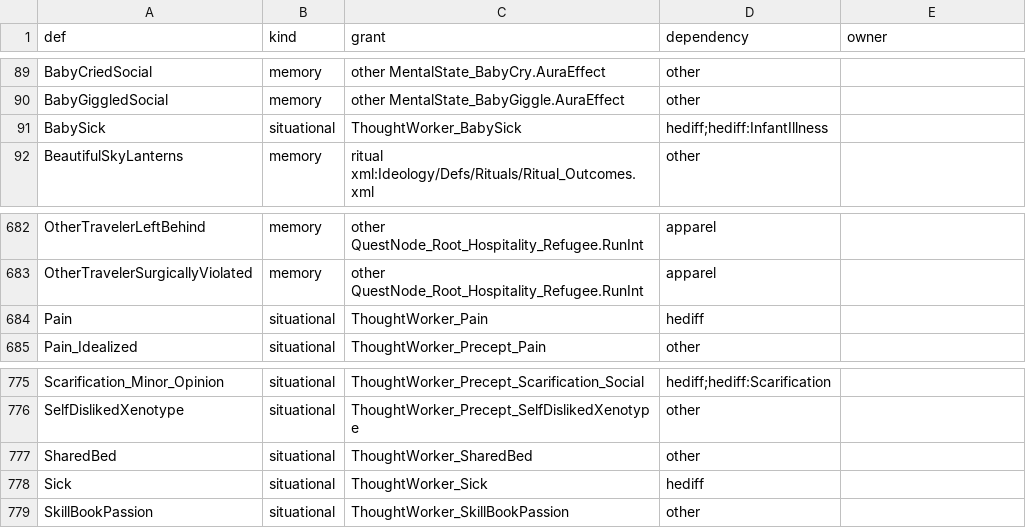
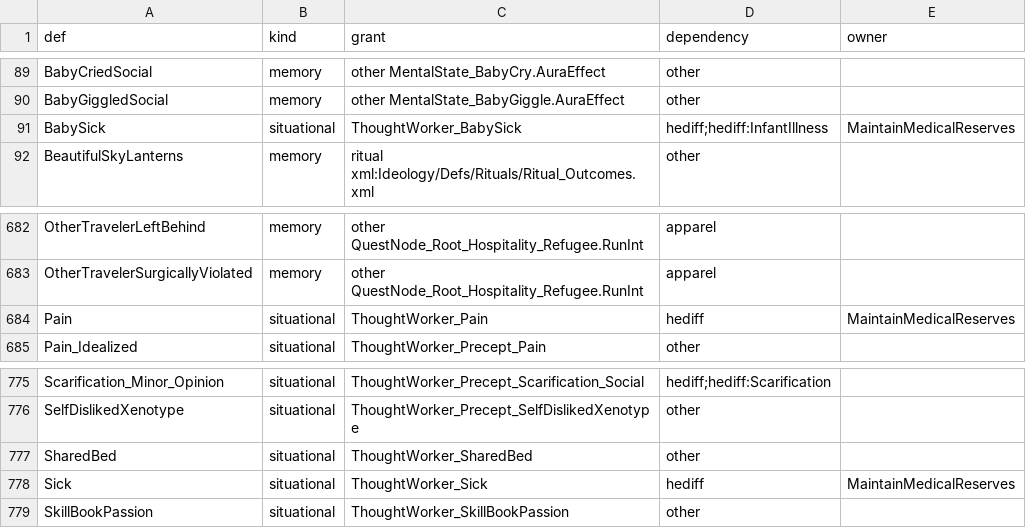
Before and after one commit to davidarcher/rimgovernor, a TSV file: go/internal/policy/thought_triggers.tsv, drawn as a sheet; only a part is shown, gaps mark what is left out.

```diff
--- a/go/internal/policy/thought_triggers.tsv
+++ b/go/internal/policy/thought_triggers.tsv
@@ -90,3 +90,3 @@ BabyCriedSocial	memory	other MentalState_BabyCry.AuraEffect	other
 BabyGiggledSocial	memory	other MentalState_BabyGiggle.AuraEffect	other	
-BabySick	situational	ThoughtWorker_BabySick	hediff;hediff:InfantIllness	
+BabySick	situational	ThoughtWorker_BabySick	hediff;hediff:InfantIllness	MaintainMedicalReserves
 BeautifulSkyLanterns	memory	ritual xml:Ideology/Defs/Rituals/Ritual_Outcomes.xml	other	
@@ -683,3 +683,3 @@ OtherTravelerLeftBehind	memory	other QuestNode_Root_Hospitality_Refugee.RunInt	a
 OtherTravelerSurgicallyViolated	memory	other QuestNode_Root_Hospitality_Refugee.RunInt	apparel	
-Pain	situational	ThoughtWorker_Pain	hediff	
+Pain	situational	ThoughtWorker_Pain	hediff	MaintainMedicalReserves
 Pain_Idealized	situational	ThoughtWorker_Precept_Pain	other	
@@ -777,3 +777,3 @@ SelfDislikedXenotype	situational	ThoughtWorker_Precept_SelfDislikedXenotype	othe
 SharedBed	situational	ThoughtWorker_SharedBed	other	
-Sick	situational	ThoughtWorker_Sick	hediff	
+Sick	situational	ThoughtWorker_Sick	hediff	MaintainMedicalReserves
 SkillBookPassion	situational	ThoughtWorker_SkillBookPassion	other	
```
Also changed, not shown: 2 other files.
